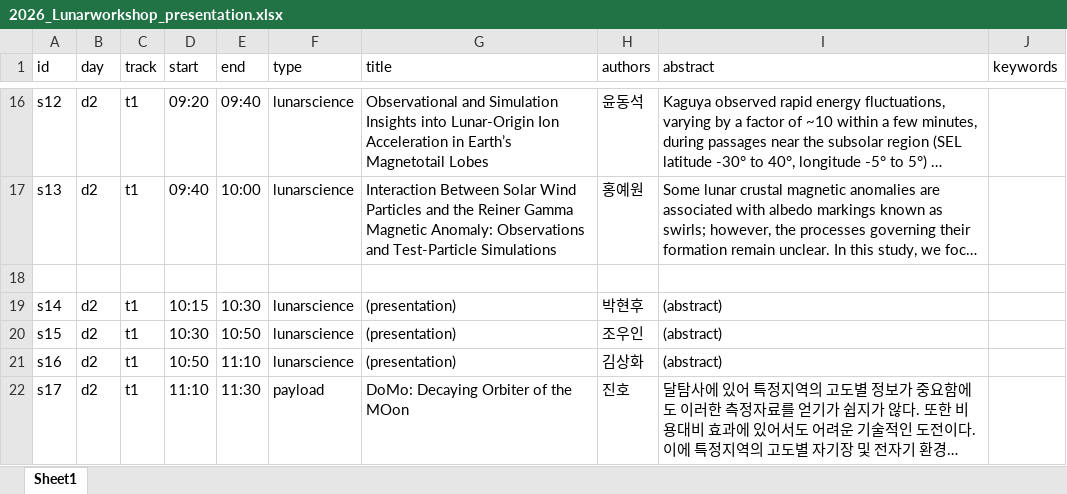
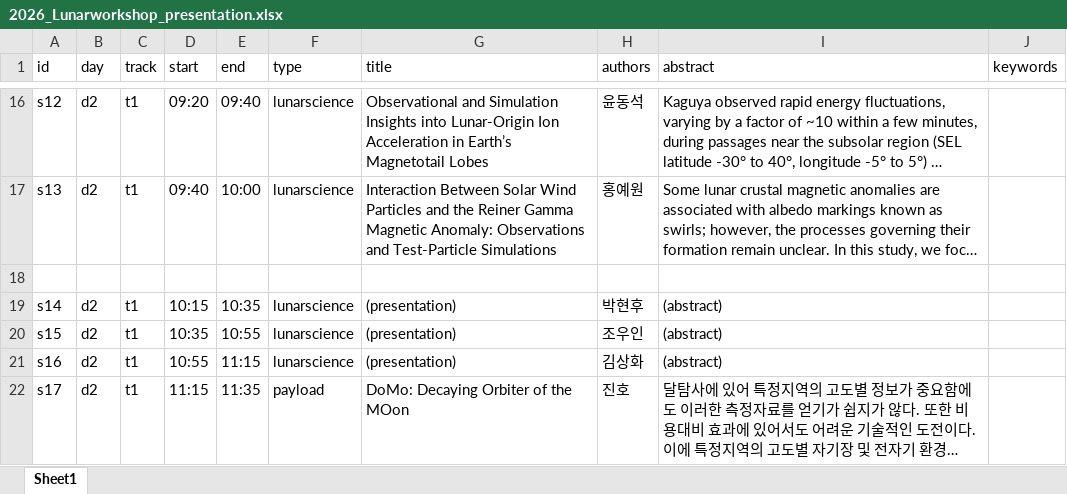
Before and after one commit to ysunahn/test_workshoppage_v3, an Excel workbook: 2026_Lunarworkshop_presentation.xlsx, sheet Sheet1, drawn as a sheet; only a part is shown, gaps mark what is left out; long unchanged cells end in …; values as stored, in another font and other column widths than the file's, no borders; the diff names each change by its address in the sheet, - before the commit and + after, or states it on an @@ line.

Commit message:
Add files via upload

```diff
--- a/2026_Lunarworkshop_presentation.xlsx (sheet Sheet1)
+++ b/2026_Lunarworkshop_presentation.xlsx (sheet Sheet1)
-E19 (end): 10:30
+E19 (end): 10:35
-D20 (start): 10:30
+D20 (start): 10:35
-E20 (end): 10:50
+E20 (end): 10:55
-D21 (start): 10:50
+D21 (start): 10:55
-E21 (end): 11:10
+E21 (end): 11:15
-D22 (start): 11:10
+D22 (start): 11:15
-E22 (end): 11:30
+E22 (end): 11:35
```
